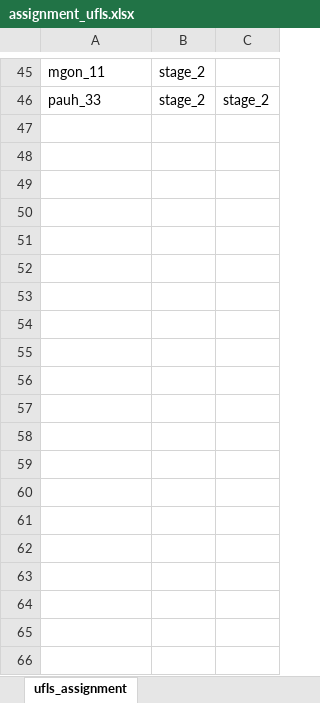
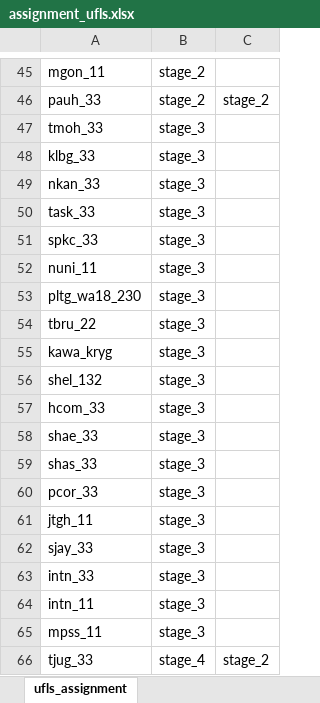
Before and after one commit to myza81/power_app, an Excel workbook: powerapp/data/assignment_ufls.xlsx, sheet ufls_assignment, drawn as a sheet; only a part is shown, gaps mark what is left out; values as stored, in another font and other column widths than the file's, no borders; the diff covers the shown part only; the diff names each change by its address in the sheet, - before the commit and + after, or states it on an @@ line.

```diff
--- a/powerapp/data/assignment_ufls.xlsx (sheet ufls_assignment)
+++ b/powerapp/data/assignment_ufls.xlsx (sheet ufls_assignment)
@@ row 47 unhidden: tmoh_33 | stage_3 @@
@@ row 48 unhidden: klbg_33 | stage_3 @@
@@ row 49 unhidden: nkan_33 | stage_3 @@
@@ row 50 unhidden: task_33 | stage_3 @@
@@ row 51 unhidden: spkc_33 | stage_3 @@
@@ row 52 unhidden: nuni_11 | stage_3 @@
@@ row 53 unhidden: pltg_wa18_230 | stage_3 @@
@@ row 54 unhidden: tbru_22 | stage_3 @@
@@ row 55 unhidden: kawa_kryg | stage_3 @@
+row 56: shel_132 | stage_3
@@ row 57 unhidden: hcom_33 | stage_3 @@
@@ row 58 unhidden: shae_33 | stage_3 @@
@@ row 59 unhidden: shas_33 | stage_3 @@
@@ row 60 unhidden: pcor_33 | stage_3 @@
@@ row 61 unhidden: jtgh_11 | stage_3 @@
@@ row 62 unhidden: sjay_33 | stage_3 @@
@@ row 63 unhidden: intn_33 | stage_3 @@
@@ row 64 unhidden: intn_11 | stage_3 @@
@@ row 65 unhidden: mpss_11 | stage_3 @@
@@ row 66 unhidden: tjug_33 | stage_4 | stage_2 @@
```
Also changed, not shown: 16 added rows and 119 hidden or unhidden rows elsewhere in this sheet, hidden cells, powerapp/data/assignment_emls.xlsx, powerapp/data/dp_incomer.xlsx, 20 other files.
